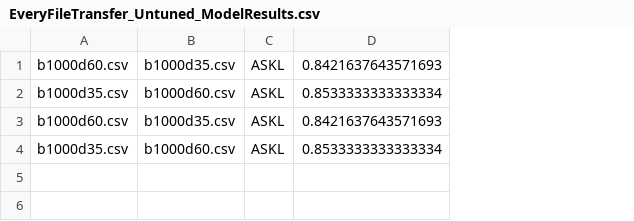
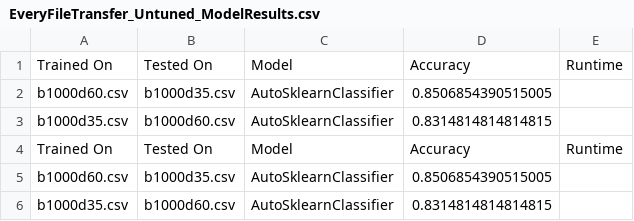
Before and after one commit to nalvarez508/cs791, a CSV file: AutoML CV/ExpanseChameleon (askl)/Transform/EveryFileTransfer_Untuned_ModelResults.csv, drawn as a sheet; removed rows and columns are numbered as before the commit, all else as after; the diff names each change by its address in the sheet, - before the commit and + after, or states it on an @@ line.

Commit message:
New results

```diff
--- a/AutoML CV/ExpanseChameleon (askl)/Transform/EveryFileTransfer_Untuned_ModelResults.csv
+++ b/AutoML CV/ExpanseChameleon (askl)/Transform/EveryFileTransfer_Untuned_ModelResults.csv
-column C, rows 1-4: all ASKL
-column D, rows 1-4: 0.8421637643571693 | 0.8533333333333334 | 0.8421637643571693 | 0.8533333333333334
+column C, rows 2-3: AutoSklearnClassifier | AutoSklearnClassifier; rows 5-6: AutoSklearnClassifier | AutoSklearnClassifier
+column D, rows 2-3: 0.8506854390515005 | 0.8314814814814815; rows 5-6: 0.8506854390515005 | 0.8314814814814815
+column E, empty
+row 1: Trained On | Tested On | Model | Accuracy | Runtime
+row 4: Trained On | Tested On | Model | Accuracy | Runtime
```
Also changed, not shown: AutoML CV/ExpanseChameleon (askl)/No Transform/EveryFileTransfer_Untuned_ModelResults.csv, AutoML CV/ExpanseChameleon (askl2)/No Transform/EveryFileTransfer_Untuned_ModelResults.csv, 17 other files.
